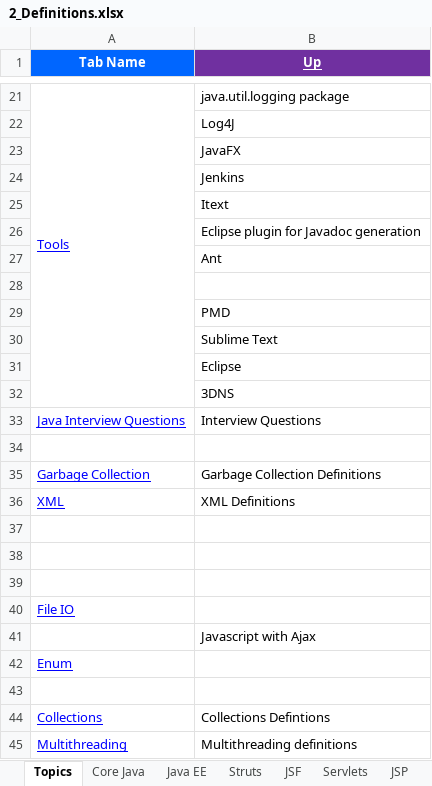
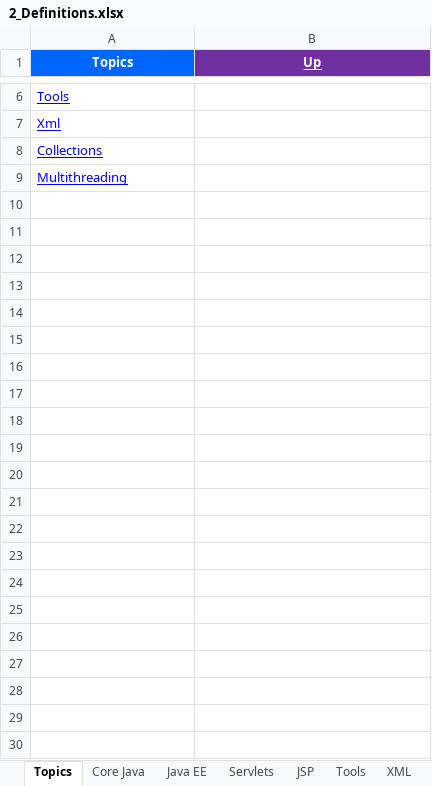
Before and after one commit to GDivya111/images, an Excel workbook: Definitions/2_Definitions.xlsx, sheet Topics, drawn as a sheet; only a part is shown, gaps mark what is left out; values as stored, in another font and other column widths than the file's, no borders; 1 other sheet too large or unreadable and not compared; removed rows and columns are numbered as before the commit, all else as after; the diff covers the shown part only; the diff names each change by its address in the sheet, - before the commit and + after, or states it on an @@ line.

Commit message:
Cleaning 2_Definitions.xlsx, 3_Definitions.xlsx

```diff
--- a/Definitions/2_Definitions.xlsx (sheet Topics)
+++ b/Definitions/2_Definitions.xlsx (sheet Topics)
-sheet tab: Struts
-sheet tab: JSF
-A1: Tab Name
+A1: Topics
-A21:A32 merged
-B6 (Up): java.util.logging package
+B6 (Up): (empty)
-row 22:  | Log4J
-row 23:  | JavaFX
-row 24:  | Jenkins
-row 25:  | Itext
-row 26:  | Eclipse plugin for Javadoc generation
-row 27:  | Ant
-row 28: (empty)
-row 29:  | PMD
-row 30:  | Sublime Text
-row 31:  | Eclipse
-row 32:  | 3DNS
-row 33: Java Interview Questions | Interview Questions
-row 34: (empty)
-row 35: Garbage Collection | Garbage Collection Definitions
-row 36: XML | XML Definitions
-row 37: (empty)
-row 38: (empty)
-row 39: (empty)
-A7 (Topics): File IO
+A7 (Topics): Xml
-row 41:  | Javascript with Ajax
-row 42: Enum
-row 43: (empty)
-B8 (Up): Collections Defintions
+B8 (Up): (empty)
-B9 (Up): Multithreading definitions
+B9 (Up): (empty)
```
Also changed, not shown: 15 removed rows, 4 edited cells and merged cells elsewhere in this sheet, Definitions/3_Definitions.xlsx.
